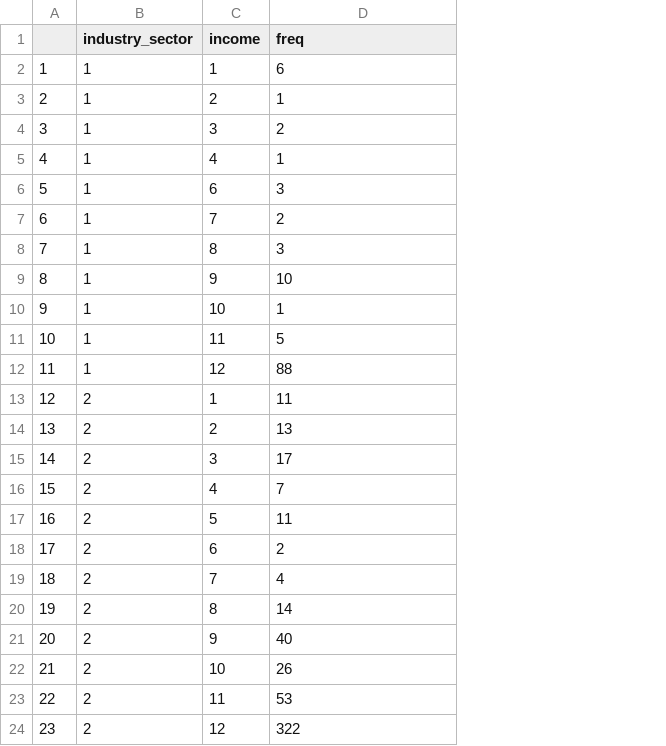
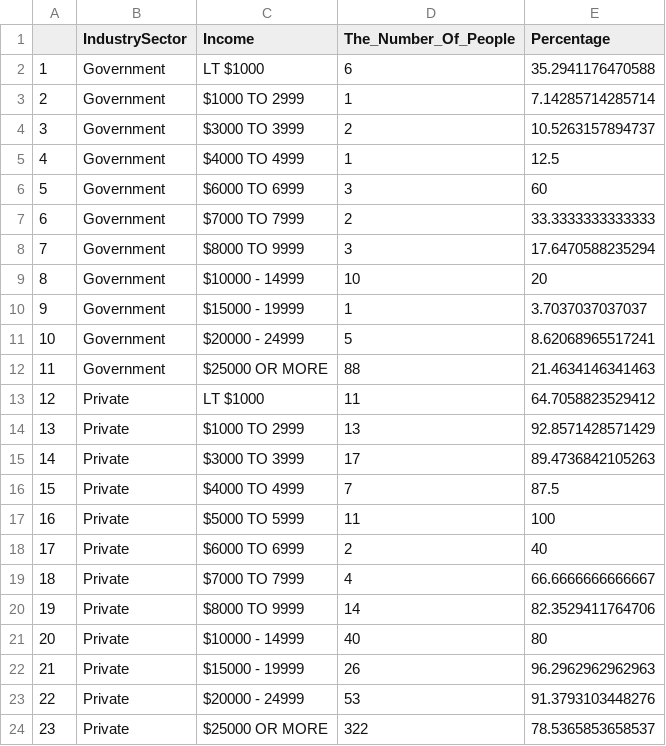
Before and after one commit to JunweiZhang130/Factors-that-Effect-U.S-Income-Ineuqality-, a CSV file: outputs/data/income_industry_sector_data.csv, drawn as a sheet; removed rows and columns are numbered as before the commit, all else as after; the diff names each change by its address in the sheet, - before the commit and + after, or states it on an @@ line.

```diff
--- a/outputs/data/income_industry_sector_data.csv
+++ b/outputs/data/income_industry_sector_data.csv
-column B (industry_sector), rows 2-24: 1 | 1 | 1 | 1 | 1 | 1 | 1 | 1 | 1 | 1 | 1 | 2 | 2 | 2 | 2 | 2 | 2 | 2 | 2 | 2 | 2 | 2 | 2
-column C (income), rows 2-24: 1 | 2 | 3 | 4 | 6 | 7 | 8 | 9 | 10 | 11 | 12 | 1 | 2 | 3 | 4 | 5 | 6 | 7 | 8 | 9 | 10 | 11 | 12
+column B (IndustrySector), rows 2-24: Government | Government | Government | Government | Government | Government | Government | Government | Government | Government | Government | Private | Private | Private | Private | Private | Private | Private | Private | Private | Private | Private | Private
+column C (Income), rows 2-24: LT $1000 | $1000 TO 2999 | $3000 TO 3999 | $4000 TO 4999 | $6000 TO 6999 | $7000 TO 7999 | $8000 TO 9999 | $10000 - 14999 | $15000 - 19999 | $20000 - 24999 | $25000 OR MORE | LT $1000 | $1000 TO 2999 | $3000 TO 3999 | $4000 TO 4999 | $5000 TO 5999 | $6000 TO 6999 | $7000 TO 7999 | $8000 TO 9999 | $10000 - 14999 | $15000 - 19999 | $20000 - 24999 | $25000 OR MORE
+column E (Percentage), rows 2-24: 35.2941176470588 | 7.14285714285714 | 10.5263157894737 | 12.5 | 60 | 33.3333333333333 | 17.6470588235294 | 20 | 3.7037037037037 | 8.62068965517241 | 21.4634146341463 | 64.7058823529412 | 92.8571428571429 | 89.4736842105263 | 87.5 | 100 | 40 | 66.6666666666667 | 82.3529411764706 | 80 | 96.2962962962963 | 91.3793103448276 | 78.5365853658537
-D1: freq
+D1: The_Number_Of_People
```
Also changed, not shown: outputs/data/eduyear_income_data.csv, outputs/data/income_employee_status_data.csv, 11 other files.
